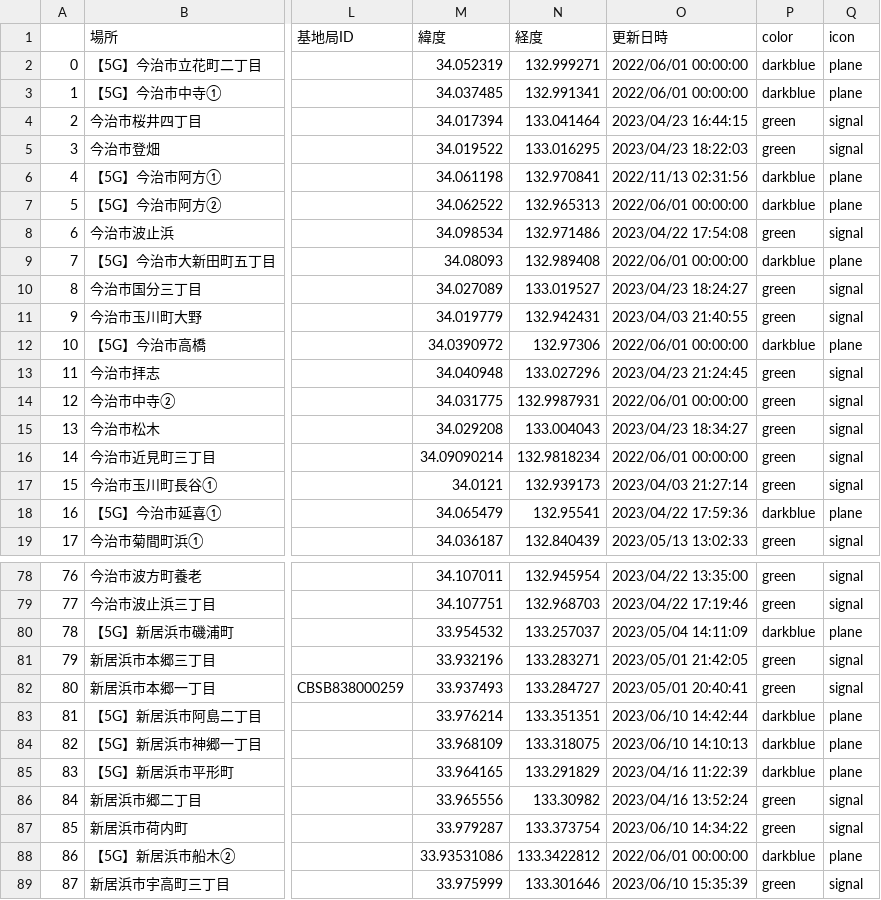
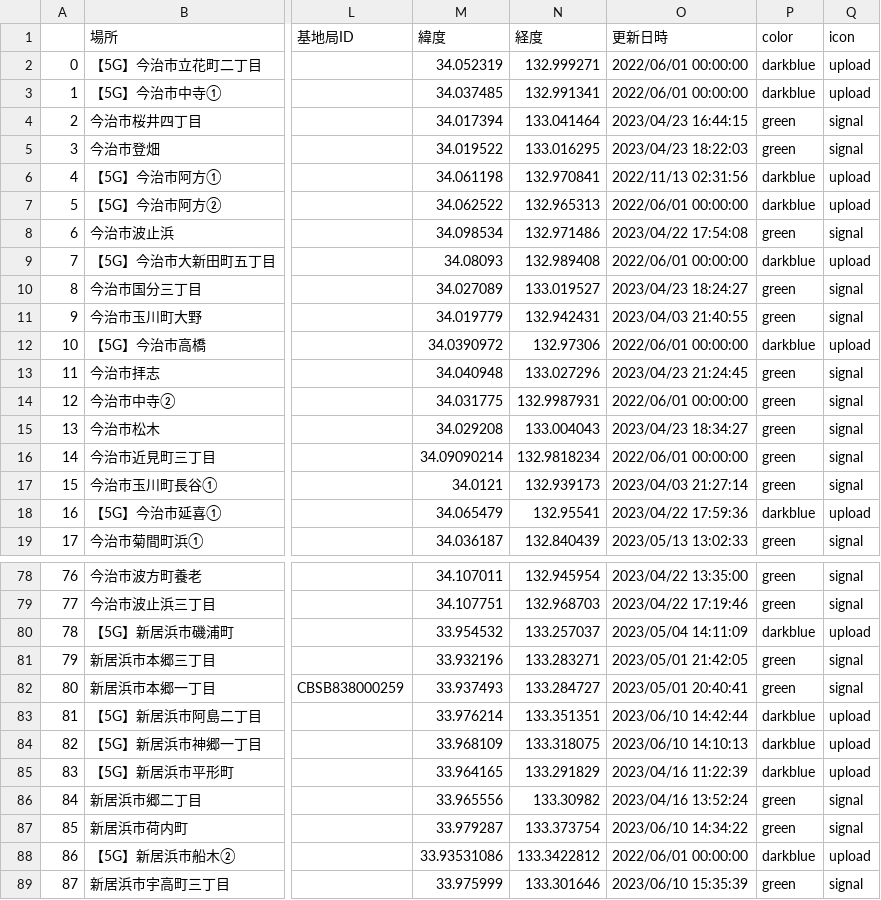
Before and after one commit to raku10ehime/map, a CSV file: ehime.csv, drawn as a sheet; only a part is shown, gaps mark what is left out; the diff covers the shown part only; the diff names each change by its address in the sheet, - before the commit and + after, or states it on an @@ line.

```diff
--- a/ehime.csv
+++ b/ehime.csv
-Q2:Q3 (icon): plane
+Q2:Q3 (icon): upload
-Q6:Q7 (icon): plane
+Q6:Q7 (icon): upload
-Q9 (icon): plane
+Q9 (icon): upload
-Q12 (icon): plane
+Q12 (icon): upload
-Q18 (icon): plane
+Q18 (icon): upload
-Q80 (icon): plane
+Q80 (icon): upload
-Q83:Q85 (icon): plane
+Q83:Q85 (icon): upload
-Q88 (icon): plane
+Q88 (icon): upload
```
Also changed, not shown: 54 edited cells elsewhere in this file, 2 other files.
